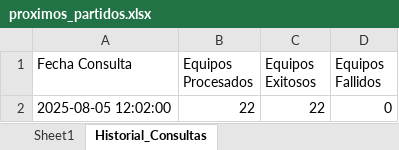
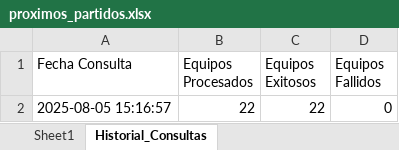
Before and after one commit to Independiente7L/infoavellared, an Excel workbook: proximos_partidos.xlsx, sheet Historial_Consultas, drawn as a sheet; values as stored, in another font and other column widths than the file's, no borders; the diff names each change by its address in the sheet, - before the commit and + after, or states it on an @@ line.

```diff
--- a/proximos_partidos.xlsx (sheet Historial_Consultas)
+++ b/proximos_partidos.xlsx (sheet Historial_Consultas)
-A2 (Fecha Consulta): 2025-08-05 12:02:00
+A2 (Fecha Consulta): 2025-08-05 15:16:57
```
Also changed, not shown: sheet Sheet1, backup_proximos_partidos.xlsx, jugadores_transfermarkt.xlsx, 12 other files.
